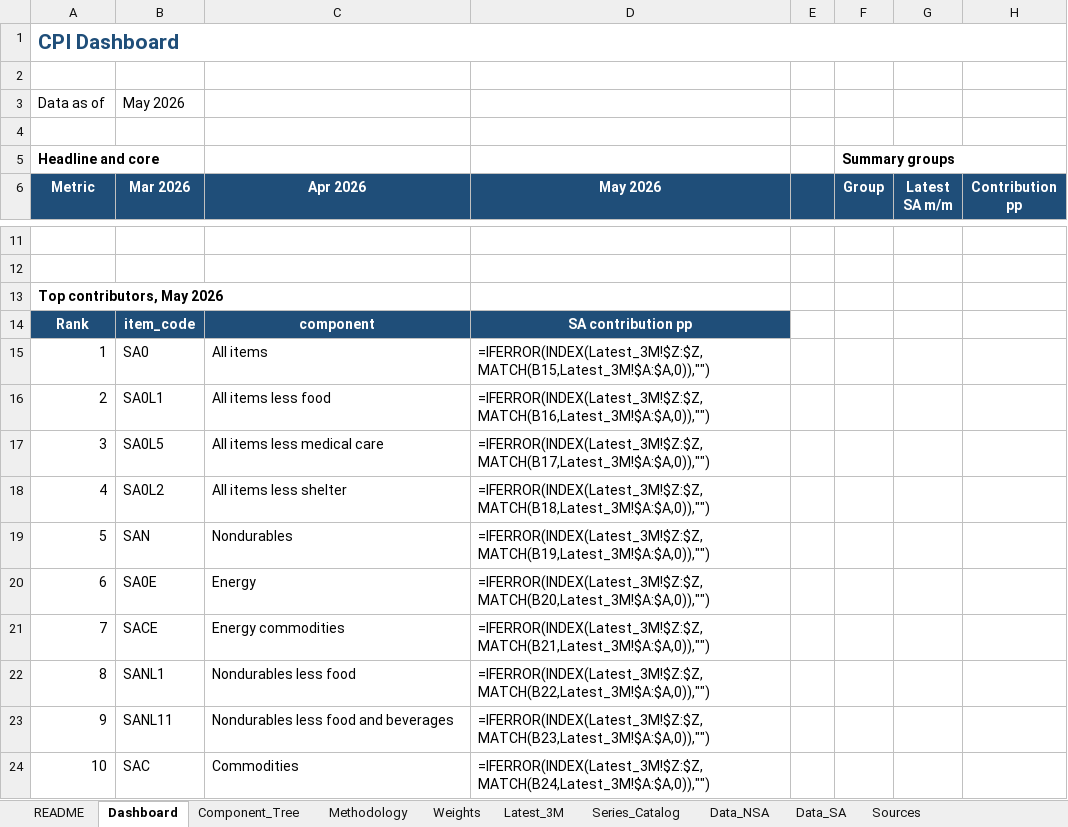
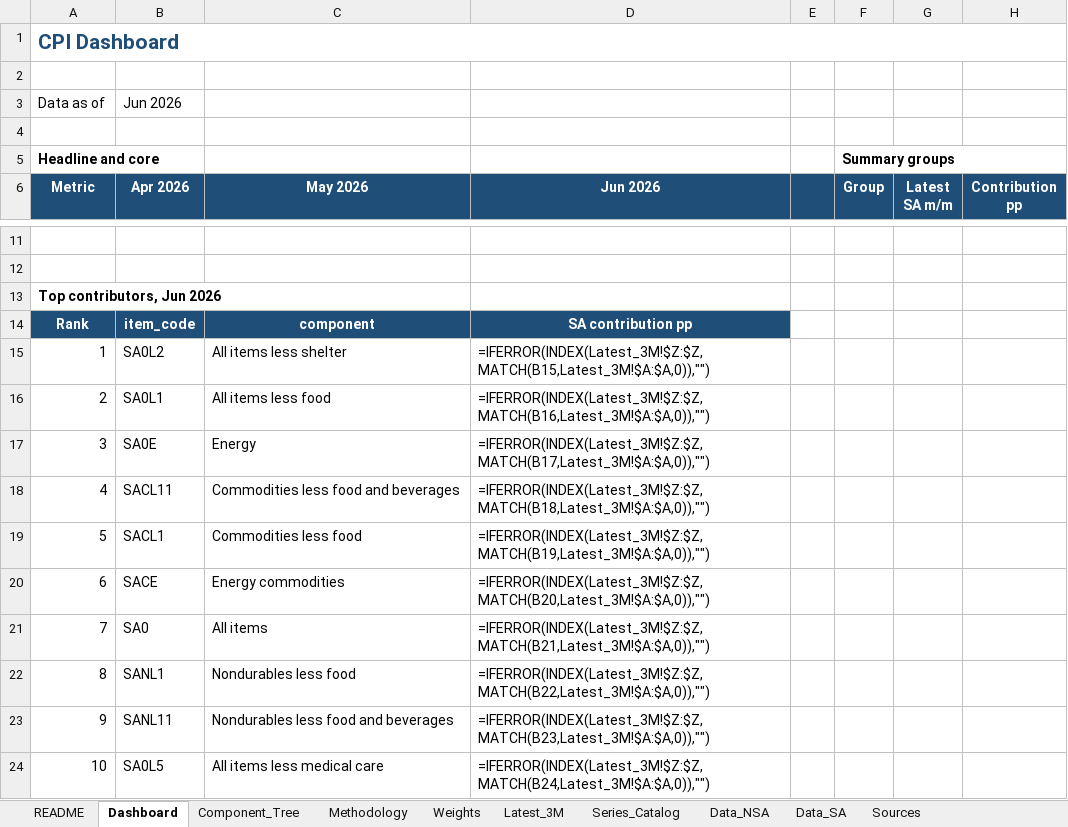
Before and after one commit to sanketdesai358/CPI-Prediction, an Excel workbook: cpi-excel/cpi_component_workbook.xlsx, sheet Dashboard, drawn as a sheet; only a part is shown, gaps mark what is left out; values as stored, in another font and other column widths than the file's, no borders; formulas without a stored value are shown as written; 1 other sheet too large or unreadable and not compared; the diff names each change by its address in the sheet, - before the commit and + after, or states it on an @@ line.

Commit message:
Score June 2026 CPI release and update dashboard track

```diff
--- a/cpi-excel/cpi_component_workbook.xlsx (sheet Dashboard)
+++ b/cpi-excel/cpi_component_workbook.xlsx (sheet Dashboard)
-B3 (Apr 2026): May 2026
+B3 (Apr 2026): Jun 2026
-B6: Mar 2026
+B6: Apr 2026
-C6: Apr 2026
+C6: May 2026
-D6: May 2026
+D6: Jun 2026
-A13 (Metric): Top contributors, May 2026
+A13 (Metric): Top contributors, Jun 2026
-B15 (Apr 2026): SA0
+B15 (Apr 2026): SA0L2
-C15 (May 2026): All items
+C15 (May 2026): All items less shelter
-B17 (Apr 2026): SA0L5
+B17 (Apr 2026): SA0E
-C17 (May 2026): All items less medical care
+C17 (May 2026): Energy
-B18 (Apr 2026): SA0L2
+B18 (Apr 2026): SACL11
-C18 (May 2026): All items less shelter
+C18 (May 2026): Commodities less food and beverages
-B19 (Apr 2026): SAN
+B19 (Apr 2026): SACL1
-C19 (May 2026): Nondurables
+C19 (May 2026): Commodities less food
-B20 (Apr 2026): SA0E
+B20 (Apr 2026): SACE
-C20 (May 2026): Energy
+C20 (May 2026): Energy commodities
-B21 (Apr 2026): SACE
+B21 (Apr 2026): SA0
-C21 (May 2026): Energy commodities
+C21 (May 2026): All items
-B24 (Apr 2026): SAC
+B24 (Apr 2026): SA0L5
-C24 (May 2026): Commodities
+C24 (May 2026): All items less medical care
```
Also changed, not shown: sheet Data_SA, sheet Latest_3M, sheet README, sheet Weights, 13 other files.
